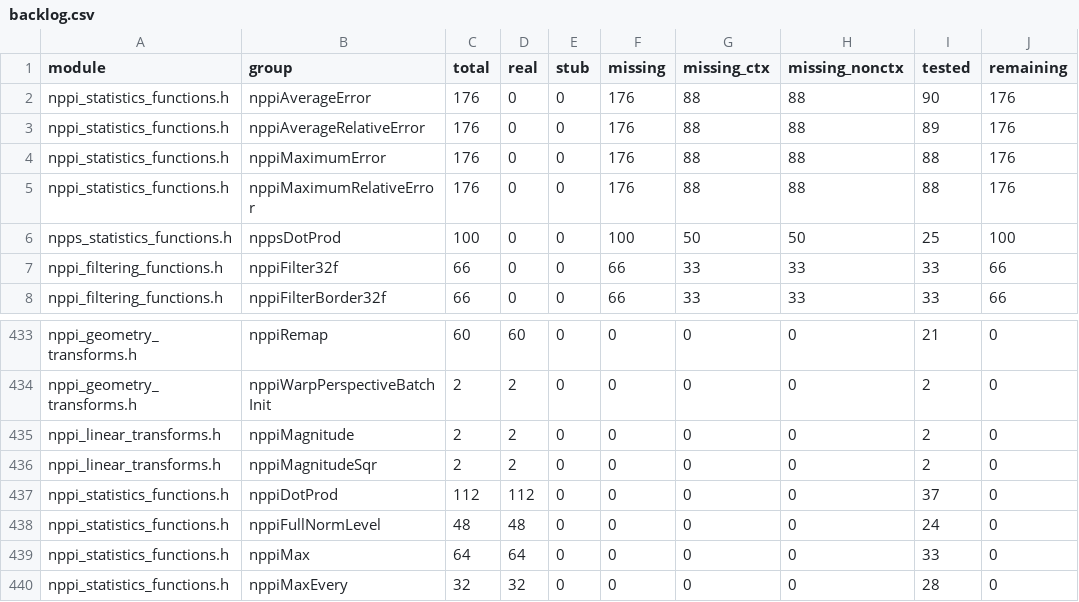
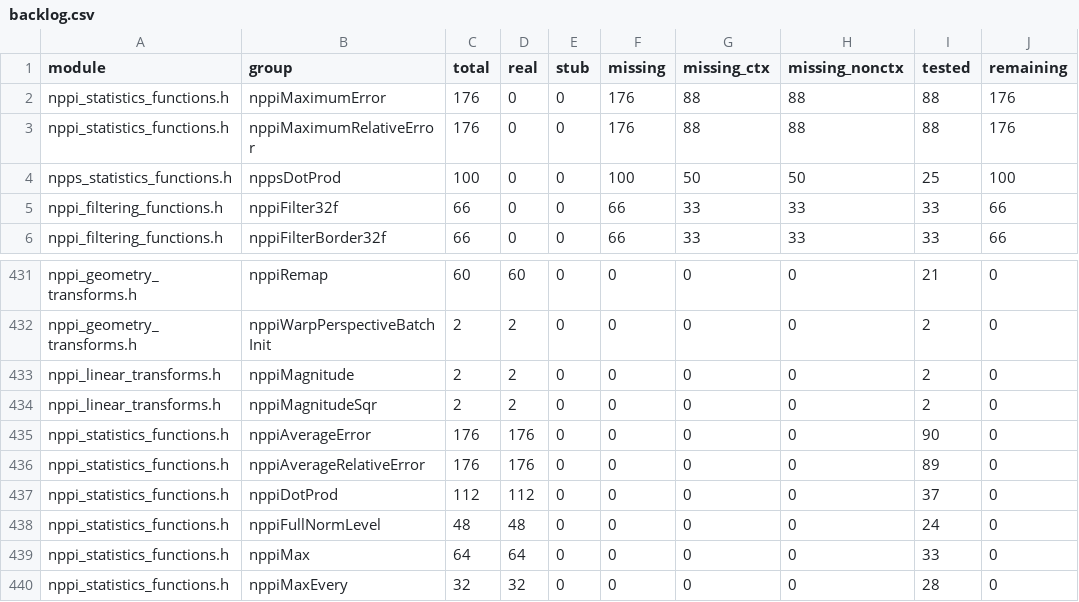
Before and after one commit to CompilerFans/npp, a CSV file: api_analysis/backlog.csv, drawn as a sheet; only a part is shown, gaps mark what is left out.

```diff
--- a/api_analysis/backlog.csv
+++ b/api_analysis/backlog.csv
@@ -1,4 +1,2 @@
 module,group,total,real,stub,missing,missing_ctx,missing_nonctx,tested,remaining
-nppi_statistics_functions.h,nppiAverageError,176,0,0,176,88,88,90,176
-nppi_statistics_functions.h,nppiAverageRelativeError,176,0,0,176,88,88,89,176
 nppi_statistics_functions.h,nppiMaximumError,176,0,0,176,88,88,88,176
@@ -436,2 +434,4 @@ nppi_linear_transforms.h,nppiMagnitude,2,2,0,0,0,0,2,0
 nppi_linear_transforms.h,nppiMagnitudeSqr,2,2,0,0,0,0,2,0
+nppi_statistics_functions.h,nppiAverageError,176,176,0,0,0,0,90,0
+nppi_statistics_functions.h,nppiAverageRelativeError,176,176,0,0,0,0,89,0
 nppi_statistics_functions.h,nppiDotProd,112,112,0,0,0,0,37,0
```
Also changed, not shown: api_analysis/packages/p1.3c.csv, 3 other files.
